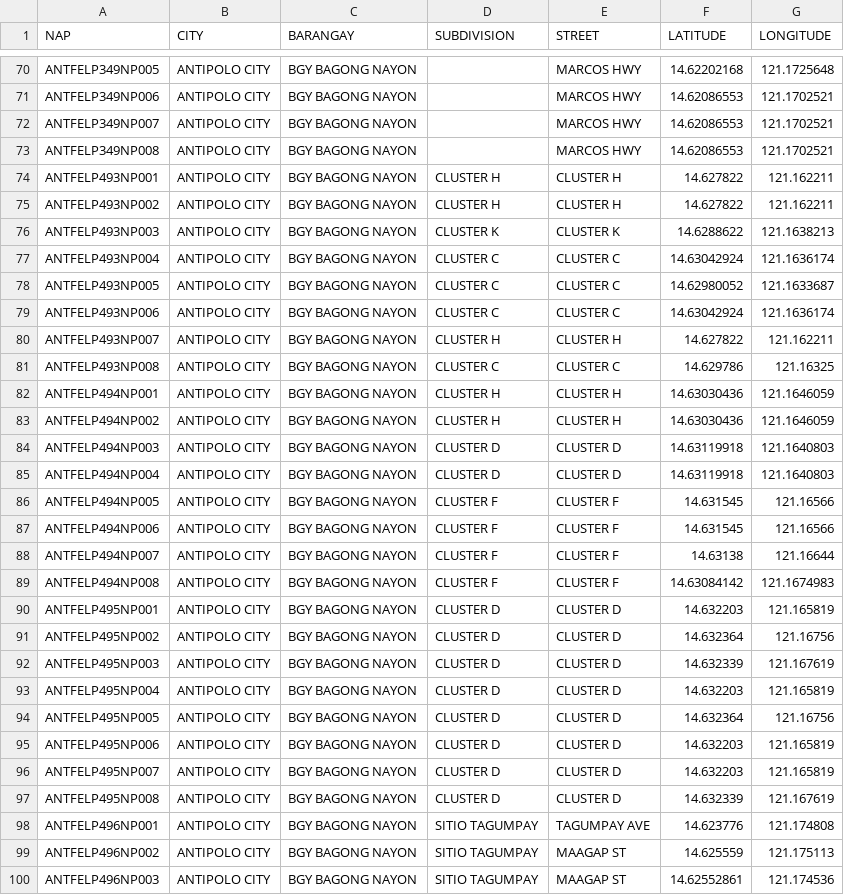
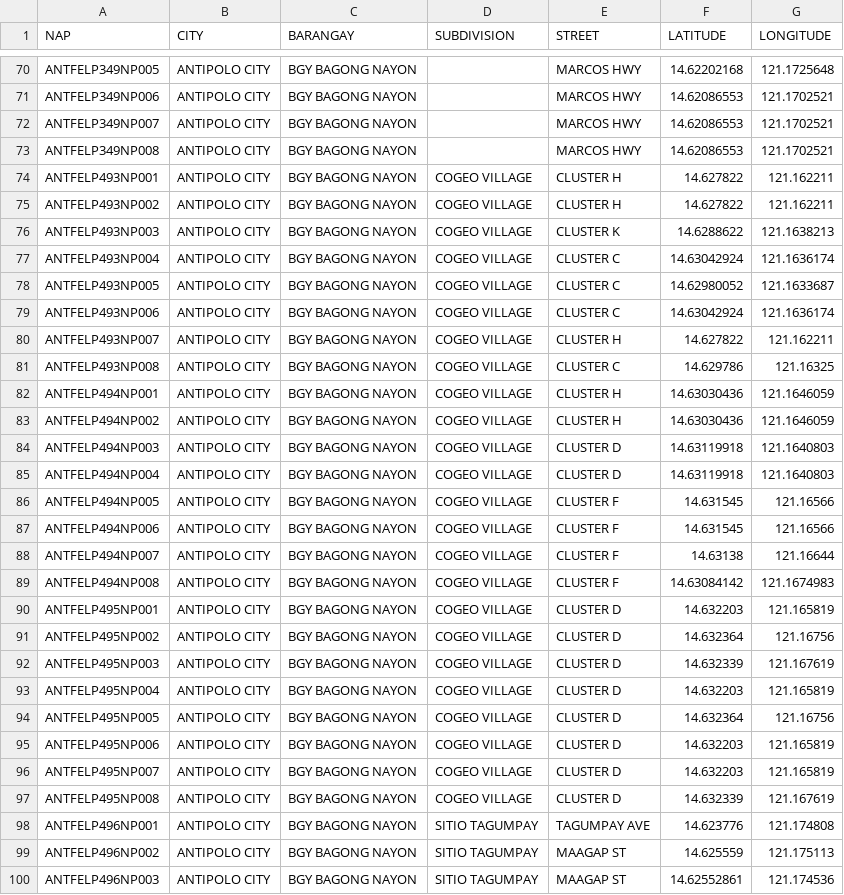
Before and after one commit to semeputer/leaflet-map-demo, a CSV file: data/points.csv, drawn as a sheet; only a part is shown, gaps mark what is left out; the diff covers the shown part only.

```diff
--- a/data/points.csv
+++ b/data/points.csv
@@ -73,26 +73,26 @@ ANTFELP349NP007,ANTIPOLO CITY,BGY BAGONG NAYON,,MARCOS HWY,14.62086553,121.17025
 ANTFELP349NP008,ANTIPOLO CITY,BGY BAGONG NAYON,,MARCOS HWY,14.62086553,121.1702521
-ANTFELP493NP001,ANTIPOLO CITY,BGY BAGONG NAYON,CLUSTER H,CLUSTER H,14.627822,121.162211
-ANTFELP493NP002,ANTIPOLO CITY,BGY BAGONG NAYON,CLUSTER H,CLUSTER H,14.627822,121.162211
-ANTFELP493NP003,ANTIPOLO CITY,BGY BAGONG NAYON,CLUSTER K,CLUSTER K,14.6288622,121.1638213
-ANTFELP493NP004,ANTIPOLO CITY,BGY BAGONG NAYON,CLUSTER C,CLUSTER C,14.63042924,121.1636174
-ANTFELP493NP005,ANTIPOLO CITY,BGY BAGONG NAYON,CLUSTER C,CLUSTER C,14.62980052,121.1633687
-ANTFELP493NP006,ANTIPOLO CITY,BGY BAGONG NAYON,CLUSTER C,CLUSTER C,14.63042924,121.1636174
-ANTFELP493NP007,ANTIPOLO CITY,BGY BAGONG NAYON,CLUSTER H,CLUSTER H,14.627822,121.162211
-ANTFELP493NP008,ANTIPOLO CITY,BGY BAGONG NAYON,CLUSTER C,CLUSTER C,14.629786,121.16325
-ANTFELP494NP001,ANTIPOLO CITY,BGY BAGONG NAYON,CLUSTER H,CLUSTER H,14.63030436,121.1646059
-ANTFELP494NP002,ANTIPOLO CITY,BGY BAGONG NAYON,CLUSTER H,CLUSTER H,14.63030436,121.1646059
-ANTFELP494NP003,ANTIPOLO CITY,BGY BAGONG NAYON,CLUSTER D,CLUSTER D,14.63119918,121.1640803
-ANTFELP494NP004,ANTIPOLO CITY,BGY BAGONG NAYON,CLUSTER D,CLUSTER D,14.63119918,121.1640803
-ANTFELP494NP005,ANTIPOLO CITY,BGY BAGONG NAYON,CLUSTER F,CLUSTER F,14.631545,121.16566
-ANTFELP494NP006,ANTIPOLO CITY,BGY BAGONG NAYON,CLUSTER F,CLUSTER F,14.631545,121.16566
-ANTFELP494NP007,ANTIPOLO CITY,BGY BAGONG NAYON,CLUSTER F,CLUSTER F,14.63138,121.16644
-ANTFELP494NP008,ANTIPOLO CITY,BGY BAGONG NAYON,CLUSTER F,CLUSTER F,14.63084142,121.1674983
-ANTFELP495NP001,ANTIPOLO CITY,BGY BAGONG NAYON,CLUSTER D,CLUSTER D,14.632203,121.165819
-ANTFELP495NP002,ANTIPOLO CITY,BGY BAGONG NAYON,CLUSTER D,CLUSTER D,14.632364,121.16756
-ANTFELP495NP003,ANTIPOLO CITY,BGY BAGONG NAYON,CLUSTER D,CLUSTER D,14.632339,121.167619
-ANTFELP495NP004,ANTIPOLO CITY,BGY BAGONG NAYON,CLUSTER D,CLUSTER D,14.632203,121.165819
-ANTFELP495NP005,ANTIPOLO CITY,BGY BAGONG NAYON,CLUSTER D,CLUSTER D,14.632364,121.16756
-ANTFELP495NP006,ANTIPOLO CITY,BGY BAGONG NAYON,CLUSTER D,CLUSTER D,14.632203,121.165819
-ANTFELP495NP007,ANTIPOLO CITY,BGY BAGONG NAYON,CLUSTER D,CLUSTER D,14.632203,121.165819
-ANTFELP495NP008,ANTIPOLO CITY,BGY BAGONG NAYON,CLUSTER D,CLUSTER D,14.632339,121.167619
+ANTFELP493NP001,ANTIPOLO CITY,BGY BAGONG NAYON,COGEO VILLAGE,CLUSTER H,14.627822,121.162211
+ANTFELP493NP002,ANTIPOLO CITY,BGY BAGONG NAYON,COGEO VILLAGE,CLUSTER H,14.627822,121.162211
+ANTFELP493NP003,ANTIPOLO CITY,BGY BAGONG NAYON,COGEO VILLAGE,CLUSTER K,14.6288622,121.1638213
+ANTFELP493NP004,ANTIPOLO CITY,BGY BAGONG NAYON,COGEO VILLAGE,CLUSTER C,14.63042924,121.1636174
+ANTFELP493NP005,ANTIPOLO CITY,BGY BAGONG NAYON,COGEO VILLAGE,CLUSTER C,14.62980052,121.1633687
+ANTFELP493NP006,ANTIPOLO CITY,BGY BAGONG NAYON,COGEO VILLAGE,CLUSTER C,14.63042924,121.1636174
+ANTFELP493NP007,ANTIPOLO CITY,BGY BAGONG NAYON,COGEO VILLAGE,CLUSTER H,14.627822,121.162211
+ANTFELP493NP008,ANTIPOLO CITY,BGY BAGONG NAYON,COGEO VILLAGE,CLUSTER C,14.629786,121.16325
+ANTFELP494NP001,ANTIPOLO CITY,BGY BAGONG NAYON,COGEO VILLAGE,CLUSTER H,14.63030436,121.1646059
+ANTFELP494NP002,ANTIPOLO CITY,BGY BAGONG NAYON,COGEO VILLAGE,CLUSTER H,14.63030436,121.1646059
+ANTFELP494NP003,ANTIPOLO CITY,BGY BAGONG NAYON,COGEO VILLAGE,CLUSTER D,14.63119918,121.1640803
+ANTFELP494NP004,ANTIPOLO CITY,BGY BAGONG NAYON,COGEO VILLAGE,CLUSTER D,14.63119918,121.1640803
+ANTFELP494NP005,ANTIPOLO CITY,BGY BAGONG NAYON,COGEO VILLAGE,CLUSTER F,14.631545,121.16566
+ANTFELP494NP006,ANTIPOLO CITY,BGY BAGONG NAYON,COGEO VILLAGE,CLUSTER F,14.631545,121.16566
+ANTFELP494NP007,ANTIPOLO CITY,BGY BAGONG NAYON,COGEO VILLAGE,CLUSTER F,14.63138,121.16644
+ANTFELP494NP008,ANTIPOLO CITY,BGY BAGONG NAYON,COGEO VILLAGE,CLUSTER F,14.63084142,121.1674983
+ANTFELP495NP001,ANTIPOLO CITY,BGY BAGONG NAYON,COGEO VILLAGE,CLUSTER D,14.632203,121.165819
+ANTFELP495NP002,ANTIPOLO CITY,BGY BAGONG NAYON,COGEO VILLAGE,CLUSTER D,14.632364,121.16756
+ANTFELP495NP003,ANTIPOLO CITY,BGY BAGONG NAYON,COGEO VILLAGE,CLUSTER D,14.632339,121.167619
+ANTFELP495NP004,ANTIPOLO CITY,BGY BAGONG NAYON,COGEO VILLAGE,CLUSTER D,14.632203,121.165819
+ANTFELP495NP005,ANTIPOLO CITY,BGY BAGONG NAYON,COGEO VILLAGE,CLUSTER D,14.632364,121.16756
+ANTFELP495NP006,ANTIPOLO CITY,BGY BAGONG NAYON,COGEO VILLAGE,CLUSTER D,14.632203,121.165819
+ANTFELP495NP007,ANTIPOLO CITY,BGY BAGONG NAYON,COGEO VILLAGE,CLUSTER D,14.632203,121.165819
+ANTFELP495NP008,ANTIPOLO CITY,BGY BAGONG NAYON,COGEO VILLAGE,CLUSTER D,14.632339,121.167619
 ANTFELP496NP001,ANTIPOLO CITY,BGY BAGONG NAYON,SITIO TAGUMPAY,TAGUMPAY AVE,14.623776,121.174808
```
Also changed, not shown: 79 edited cells elsewhere in this file.
